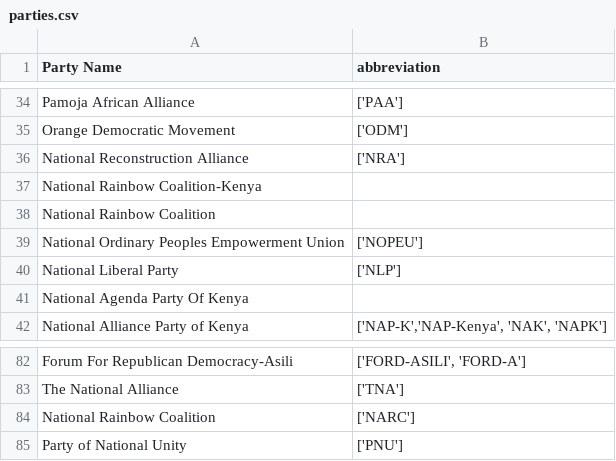
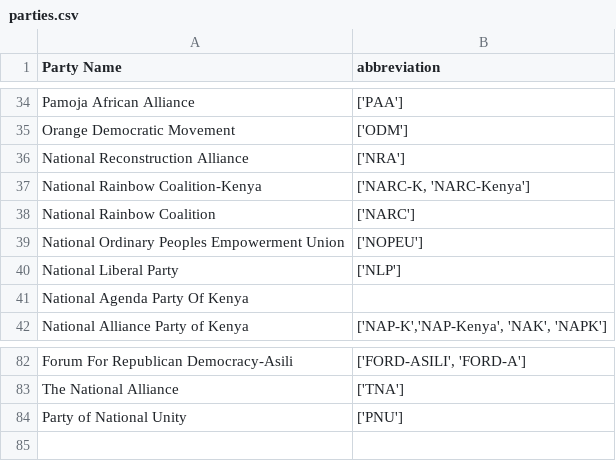
Before and after one commit to JoyMalinda/SerikaliMap-Backend, a CSV file: data/parties.csv, drawn as a sheet; only a part is shown, gaps mark what is left out.

```diff
--- a/data/parties.csv
+++ b/data/parties.csv
@@ -36,4 +36,4 @@ Orange Democratic Movement,"['ODM']"
 National Reconstruction Alliance,"['NRA']"
-National Rainbow Coalition-Kenya,
-National Rainbow Coalition,
+National Rainbow Coalition-Kenya,"['NARC-K, 'NARC-Kenya']"
+National Rainbow Coalition,"['NARC']"
 National Ordinary Peoples Empowerment Union,"['NOPEU']"
@@ -83,3 +83,2 @@ Forum For Republican Democracy-Asili, "['FORD-ASILI', 'FORD-A']"
 The National Alliance,"['TNA']"
-National Rainbow Coalition,"['NARC']"
 Party of National Unity,"['PNU']"
```
Also changed, not shown: data/dep_governors.csv, data/governors.csv, 4 other files.
